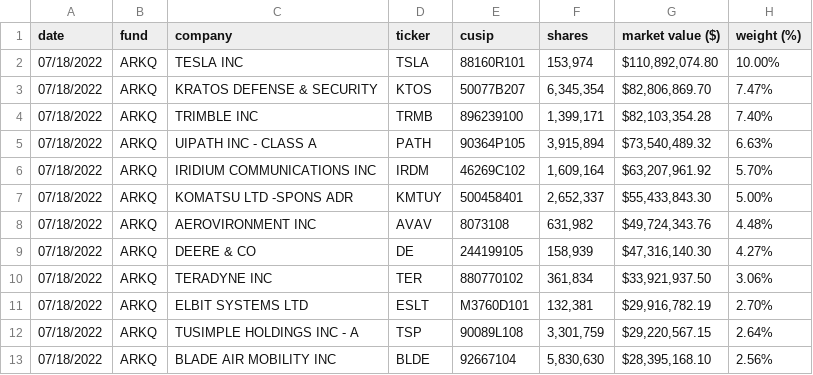
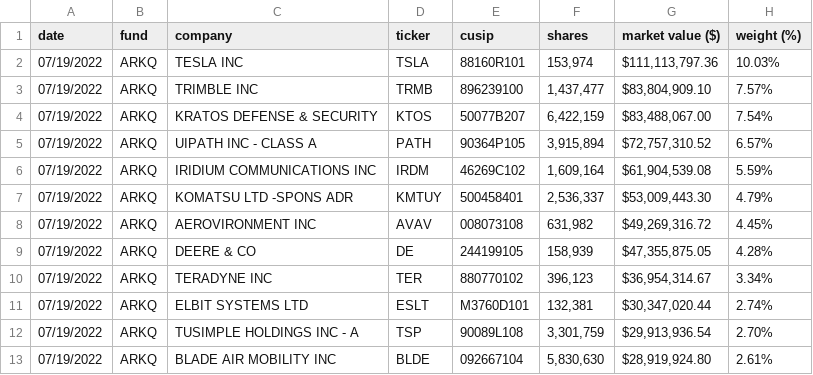
Before and after one commit to tigger0jk/ark-invest-scraper, a CSV file: holdings/ARK_AUTONOMOUS_TECH._&_ROBOTICS_ETF_ARKQ_HOLDINGS.csv, drawn as a sheet; only a part is shown; the diff covers the shown part only.

```diff
--- a/holdings/ARK_AUTONOMOUS_TECH._&_ROBOTICS_ETF_ARKQ_HOLDINGS.csv
+++ b/holdings/ARK_AUTONOMOUS_TECH._&_ROBOTICS_ETF_ARKQ_HOLDINGS.csv
@@ -1,13 +1,13 @@
 date,fund,company,ticker,cusip,shares,"market value ($)","weight (%)"
-07/18/2022,ARKQ,"TESLA INC",TSLA,88160R101,"153,974","$110,892,074.80",10.00%
-07/18/2022,ARKQ,"KRATOS DEFENSE & SECURITY",KTOS,50077B207,"6,345,354","$82,806,869.70",7.47%
-07/18/2022,ARKQ,"TRIMBLE INC",TRMB,896239100,"1,399,171","$82,103,354.28",7.40%
-07/18/2022,ARKQ,"UIPATH INC - CLASS A",PATH,90364P105,"3,915,894","$73,540,489.32",6.63%
-07/18/2022,ARKQ,"IRIDIUM COMMUNICATIONS INC",IRDM,46269C102,"1,609,164","$63,207,961.92",5.70%
-07/18/2022,ARKQ,"KOMATSU LTD -SPONS ADR",KMTUY,500458401,"2,652,337","$55,433,843.30",5.00%
-07/18/2022,ARKQ,"AEROVIRONMENT INC",AVAV,8073108,"631,982","$49,724,343.76",4.48%
-07/18/2022,ARKQ,"DEERE & CO",DE,244199105,"158,939","$47,316,140.30",4.27%
-07/18/2022,ARKQ,"TERADYNE INC",TER,880770102,"361,834","$33,921,937.50",3.06%
-07/18/2022,ARKQ,"ELBIT SYSTEMS LTD",ESLT,M3760D101,"132,381","$29,916,782.19",2.70%
-07/18/2022,ARKQ,"TUSIMPLE HOLDINGS INC - A",TSP,90089L108,"3,301,759","$29,220,567.15",2.64%
-07/18/2022,ARKQ,"BLADE AIR MOBILITY INC",BLDE,92667104,"5,830,630","$28,395,168.10",2.56%
+07/19/2022,ARKQ,"TESLA INC",TSLA,88160R101,"153,974","$111,113,797.36",10.03%
+07/19/2022,ARKQ,"TRIMBLE INC",TRMB,896239100,"1,437,477","$83,804,909.10",7.57%
+07/19/2022,ARKQ,"KRATOS DEFENSE & SECURITY",KTOS,50077B207,"6,422,159","$83,488,067.00",7.54%
+07/19/2022,ARKQ,"UIPATH INC - CLASS A",PATH,90364P105,"3,915,894","$72,757,310.52",6.57%
+07/19/2022,ARKQ,"IRIDIUM COMMUNICATIONS INC",IRDM,46269C102,"1,609,164","$61,904,539.08",5.59%
+07/19/2022,ARKQ,"KOMATSU LTD -SPONS ADR",KMTUY,500458401,"2,536,337","$53,009,443.30",4.79%
+07/19/2022,ARKQ,"AEROVIRONMENT INC",AVAV,008073108,"631,982","$49,269,316.72",4.45%
+07/19/2022,ARKQ,"DEERE & CO",DE,244199105,"158,939","$47,355,875.05",4.28%
+07/19/2022,ARKQ,"TERADYNE INC",TER,880770102,"396,123","$36,954,314.67",3.34%
+07/19/2022,ARKQ,"ELBIT SYSTEMS LTD",ESLT,M3760D101,"132,381","$30,347,020.44",2.74%
+07/19/2022,ARKQ,"TUSIMPLE HOLDINGS INC - A",TSP,90089L108,"3,301,759","$29,913,936.54",2.70%
+07/19/2022,ARKQ,"BLADE AIR MOBILITY INC",BLDE,092667104,"5,830,630","$28,919,924.80",2.61%
```
Also changed, not shown: 3 added rows, 4 removed rows and 68 edited cells elsewhere in this file, holdings/ARK_FINTECH_INNOVATION_ETF_ARKF_HOLDINGS.csv, holdings/ARK_INNOVATION_ETF_ARKK_HOLDINGS.csv, 6 other files.
